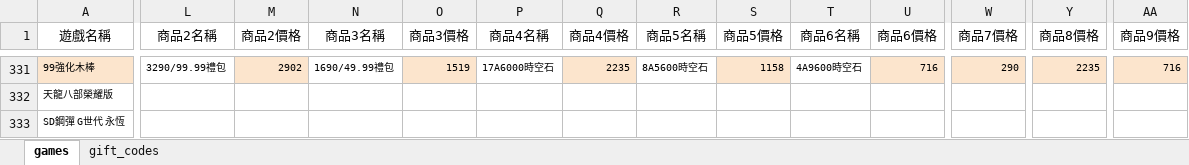
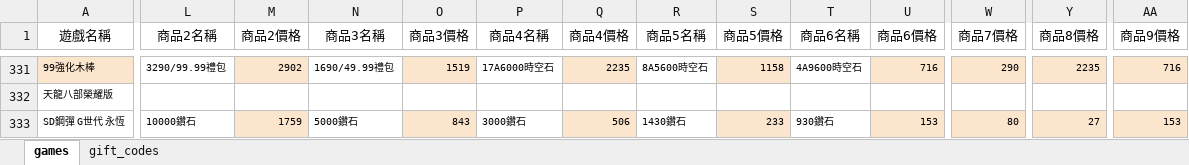
Before and after one commit to diva3322/SSBuy-web, an Excel workbook: detail_giftcode/data/gamedata.xlsx, sheet games, drawn as a sheet; only a part is shown, gaps mark what is left out; values as stored, in another font and other column widths than the file's, no borders; the diff covers the shown part only; the diff names each change by its address in the sheet, - before the commit and + after, or states it on an @@ line.

```diff
--- a/detail_giftcode/data/gamedata.xlsx (sheet games)
+++ b/detail_giftcode/data/gamedata.xlsx (sheet games)
-L333 (商品2名稱): (empty)
+L333 (商品2名稱): 10000鑽石
-M333 (商品2價格): (empty)
+M333 (商品2價格): 1759
-M333 fill: none
+M333 fill: #FCE5CD
-N333 (商品3名稱): (empty)
+N333 (商品3名稱): 5000鑽石
-O333 (商品3價格): (empty)
+O333 (商品3價格): 843
-O333 fill: none
+O333 fill: #FCE5CD
-P333 (商品4名稱): (empty)
+P333 (商品4名稱): 3000鑽石
-Q333 (商品4價格): (empty)
+Q333 (商品4價格): 506
-Q333 fill: none
+Q333 fill: #FCE5CD
-R333 (商品5名稱): (empty)
+R333 (商品5名稱): 1430鑽石
-S333 (商品5價格): (empty)
+S333 (商品5價格): 233
-S333 fill: none
+S333 fill: #FCE5CD
-T333 (商品6名稱): (empty)
+T333 (商品6名稱): 930鑽石
-U333 (商品6價格): (empty)
+U333 (商品6價格): 153
-U333 fill: none
+U333 fill: #FCE5CD
-W333 (商品7價格): (empty)
+W333 (商品7價格): 80
-W333 fill: none
+W333 fill: #FCE5CD
-Y333 (商品8價格): (empty)
+Y333 (商品8價格): 27
-Y333 fill: none
+Y333 fill: #FCE5CD
-AA333 (商品9價格): (empty)
+AA333 (商品9價格): 153
-AA333 fill: none
+AA333 fill: #FCE5CD
```
Also changed, not shown: 3 edited cells elsewhere in this sheet, 2 other files.
